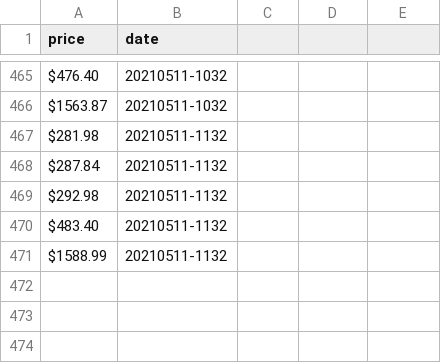
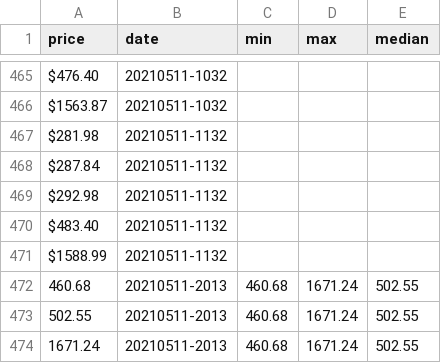
Before and after one commit to jessicaspaun/axie_infinity, a CSV file: data/bird_master.csv, drawn as a sheet; only a part is shown, gaps mark what is left out; the diff names each change by its address in the sheet, - before the commit and + after, or states it on an @@ line.

Commit message:
add min, max, median

```diff
--- a/data/bird_master.csv
+++ b/data/bird_master.csv
-C1: (empty)
+C1: min
-D1: (empty)
+D1: max
-E1: (empty)
+E1: median
+row 472: 460.68 | 20210511-2013 | 460.68 | 1671.24 | 502.55
+row 473: 502.55 | 20210511-2013 | 460.68 | 1671.24 | 502.55
+row 474: 1671.24 | 20210511-2013 | 460.68 | 1671.24 | 502.55
```
Also changed, not shown: 4 other files.
